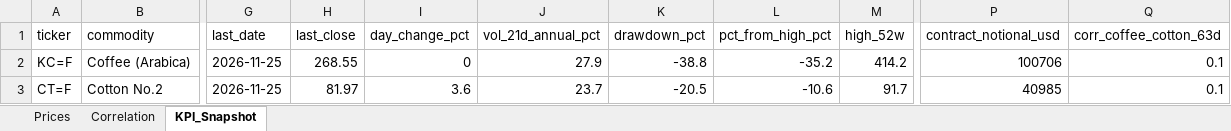
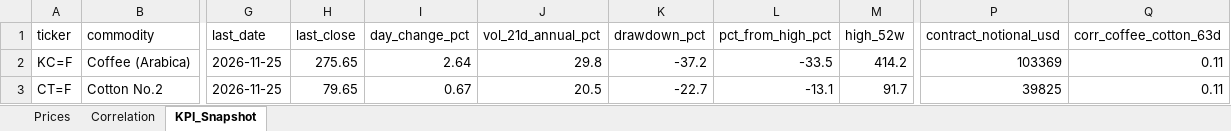
Before and after one commit to rodrigo-carfon/rodrigo-carfon.github.io, an Excel workbook: commodity-risk-dashboard/data/commodities_powerbi.xlsx, sheet KPI_Snapshot, drawn as a sheet; only a part is shown, gaps mark what is left out; values as stored, in another font and other column widths than the file's, no borders; the diff names each change by its address in the sheet, - before the commit and + after, or states it on an @@ line.

```diff
--- a/commodity-risk-dashboard/data/commodities_powerbi.xlsx (sheet KPI_Snapshot)
+++ b/commodity-risk-dashboard/data/commodities_powerbi.xlsx (sheet KPI_Snapshot)
-H2 (last_close): 268.55
+H2 (last_close): 275.65
-I2 (day_change_pct): 0
+I2 (day_change_pct): 2.64
-J2 (vol_21d_annual_pct): 27.9
+J2 (vol_21d_annual_pct): 29.8
-K2 (drawdown_pct): -38.8
+K2 (drawdown_pct): -37.2
-L2 (pct_from_high_pct): -35.2
+L2 (pct_from_high_pct): -33.5
-P2 (contract_notional_usd): 100706
+P2 (contract_notional_usd): 103369
-Q2:Q3 (corr_coffee_cotton_63d): 0.1
+Q2:Q3 (corr_coffee_cotton_63d): 0.11
-H3 (last_close): 81.97
+H3 (last_close): 79.65
-I3 (day_change_pct): 3.6
+I3 (day_change_pct): 0.67
-J3 (vol_21d_annual_pct): 23.7
+J3 (vol_21d_annual_pct): 20.5
-K3 (drawdown_pct): -20.5
+K3 (drawdown_pct): -22.7
-L3 (pct_from_high_pct): -10.6
+L3 (pct_from_high_pct): -13.1
-P3 (contract_notional_usd): 40985
+P3 (contract_notional_usd): 39825
```
Also changed, not shown: sheet Prices, sheet Correlation, 6 other files.
